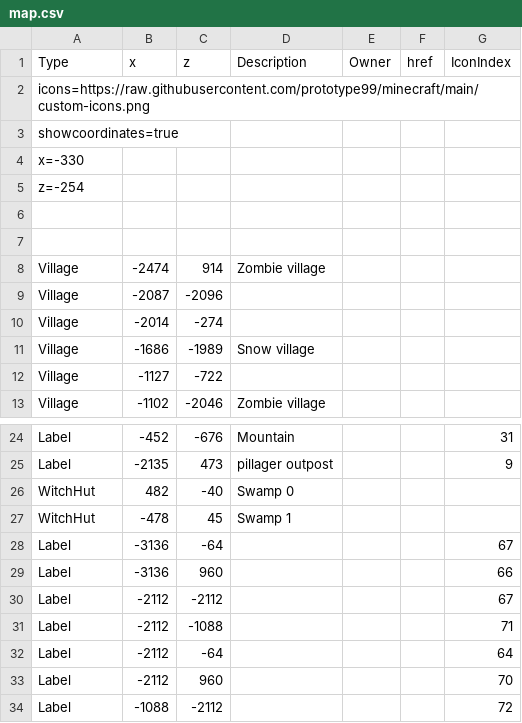
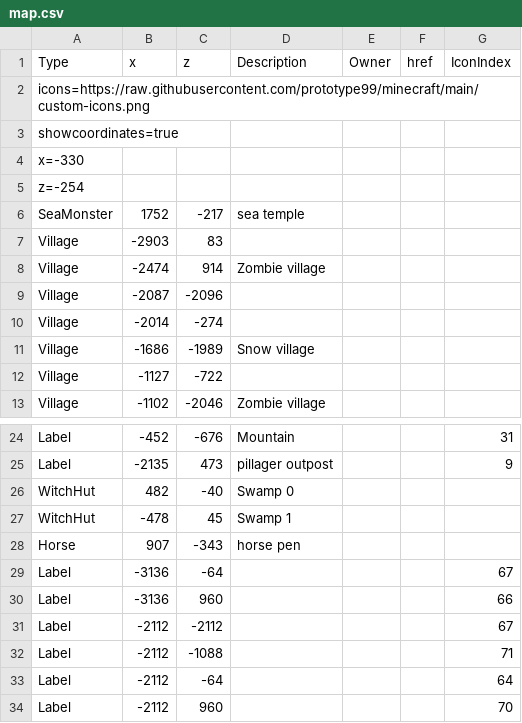
Before and after one commit to prototype99/minecraft, a CSV file: map.csv, drawn as a sheet; only a part is shown, gaps mark what is left out; the shorter side is filled out with more unchanged rows.

Commit message:
add village, sea temple, horse pen

```diff
--- a/map.csv
+++ b/map.csv
@@ -5,4 +5,4 @@ x=-330,,,,,,
 z=-254,,,,,,
-,,,,,,
-,,,,,,
+SeaMonster,1752,-217,"sea temple",,,
+Village,-2903,83,,,,
 Village,-2474,914,"Zombie village",,,
@@ -27,2 +27,3 @@ WitchHut,482,-40,"Swamp 0",,,
 WitchHut,-478,45,"Swamp 1",,,
+Horse,907,-343,"horse pen",,,
 Label,-3136,-64,,,,67
```
